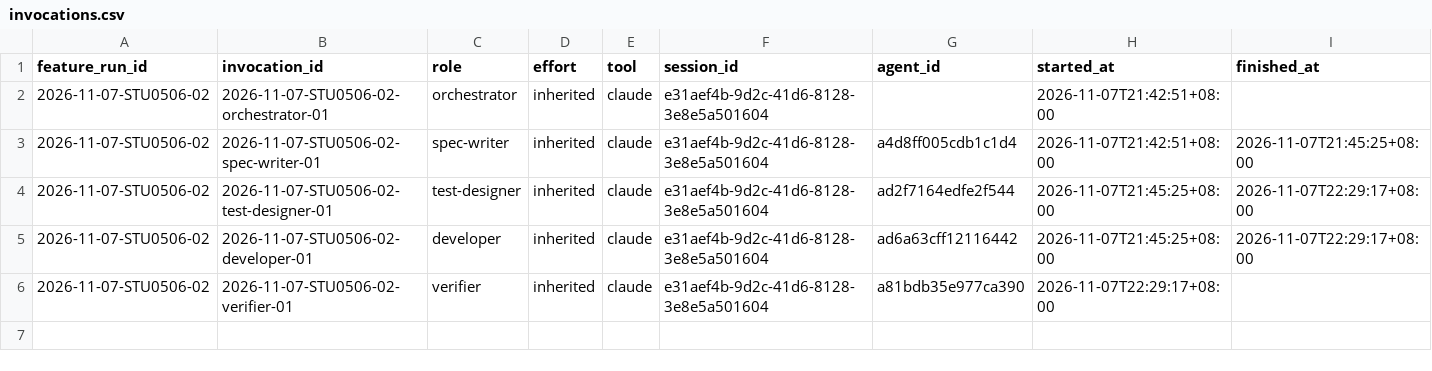
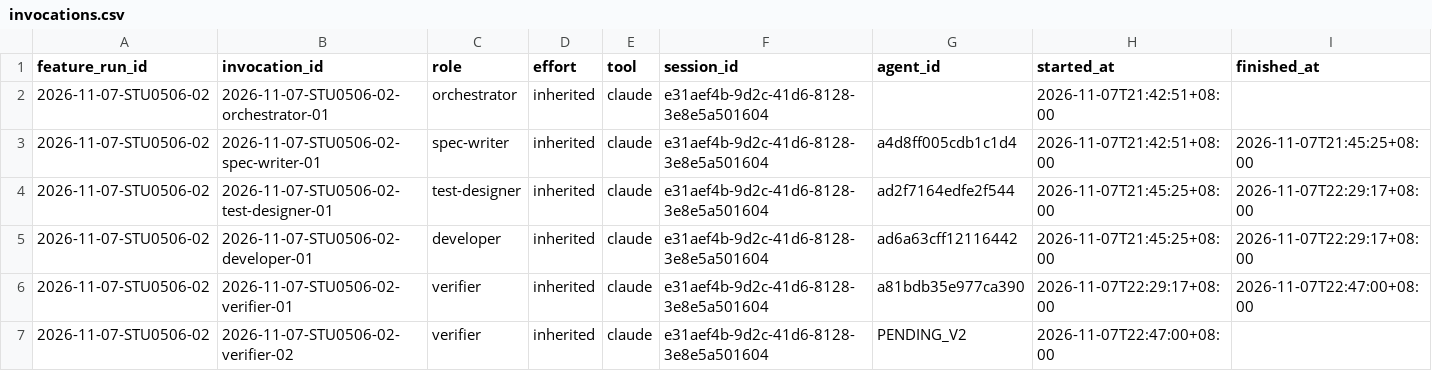
Before and after one commit to CS3227-2610-MP4-learnSWE/CS3227-2610-MP4, a CSV file: workflow/usage/runs/2026-11-07-STU0506-02/invocations.csv, drawn as a sheet.

```diff
--- a/workflow/usage/runs/2026-11-07-STU0506-02/invocations.csv
+++ b/workflow/usage/runs/2026-11-07-STU0506-02/invocations.csv
@@ -5,2 +5,3 @@ feature_run_id,invocation_id,role,effort,tool,session_id,agent_id,started_at,fin
 2026-11-07-STU0506-02,2026-11-07-STU0506-02-developer-01,developer,inherited,claude,e31aef4b-9d2c-41d6-8128-3e8e5a501604,ad6a63cff12116442,2026-11-07T21:45:25+08:00,2026-11-07T22:29:17+08:00
-2026-11-07-STU0506-02,2026-11-07-STU0506-02-verifier-01,verifier,inherited,claude,e31aef4b-9d2c-41d6-8128-3e8e5a501604,a81bdb35e977ca390,2026-11-07T22:29:17+08:00,
+2026-11-07-STU0506-02,2026-11-07-STU0506-02-verifier-01,verifier,inherited,claude,e31aef4b-9d2c-41d6-8128-3e8e5a501604,a81bdb35e977ca390,2026-11-07T22:29:17+08:00,2026-11-07T22:47:00+08:00
+2026-11-07-STU0506-02,2026-11-07-STU0506-02-verifier-02,verifier,inherited,claude,e31aef4b-9d2c-41d6-8128-3e8e5a501604,PENDING_V2,2026-11-07T22:47:00+08:00,
```
